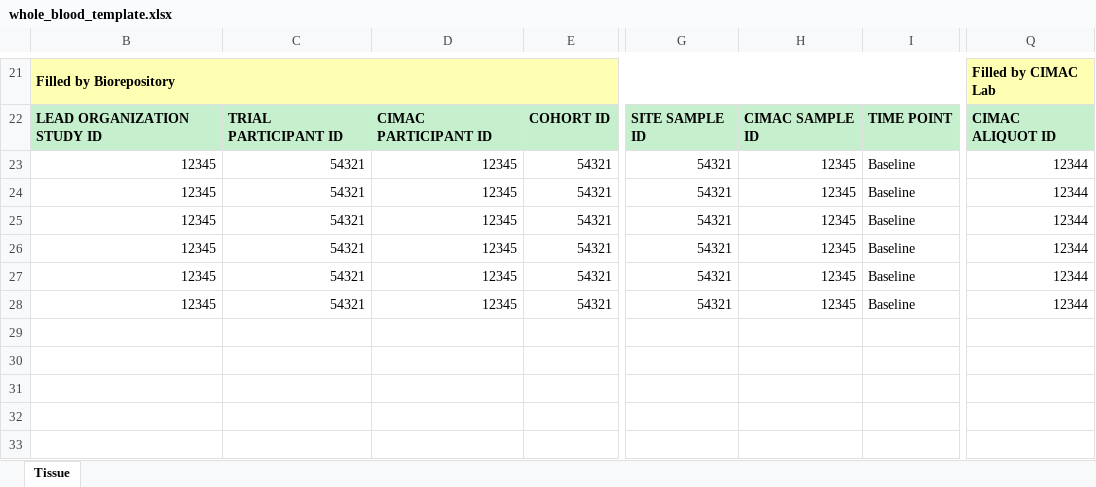
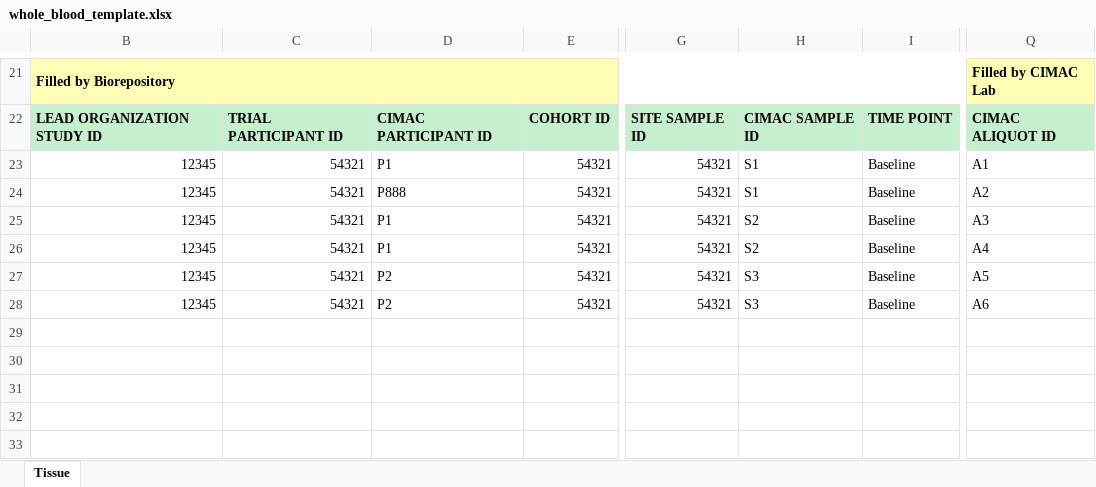
Before and after one commit to CIMAC-CIDC/cidc-schemas, an Excel workbook: template_examples/whole_blood_template.xlsx, sheet Tissue, drawn as a sheet; only a part is shown, gaps mark what is left out; values as stored, in another font and other column widths than the file's, no borders; the diff names each change by its address in the sheet, - before the commit and + after, or states it on an @@ line.

```diff
--- a/template_examples/whole_blood_template.xlsx (sheet Tissue)
+++ b/template_examples/whole_blood_template.xlsx (sheet Tissue)
-D23: 12345
+D23: P1
-H23:H24: 12345
+H23:H24: S1
-Q23: 12344
+Q23: A1
-D24: 12345
+D24: P888
-Q24: 12344
+Q24: A2
-D25:D26: 12345
+D25:D26: P1
-H25:H26: 12345
+H25:H26: S2
-Q25: 12344
+Q25: A3
-Q26: 12344
+Q26: A4
-D27:D28: 12345
+D27:D28: P2
-H27:H28: 12345
+H27:H28: S3
-Q27: 12344
+Q27: A5
-Q28: 12344
+Q28: A6
```
Also changed, not shown: template_examples/wes_template.xlsx, 12 other files.
